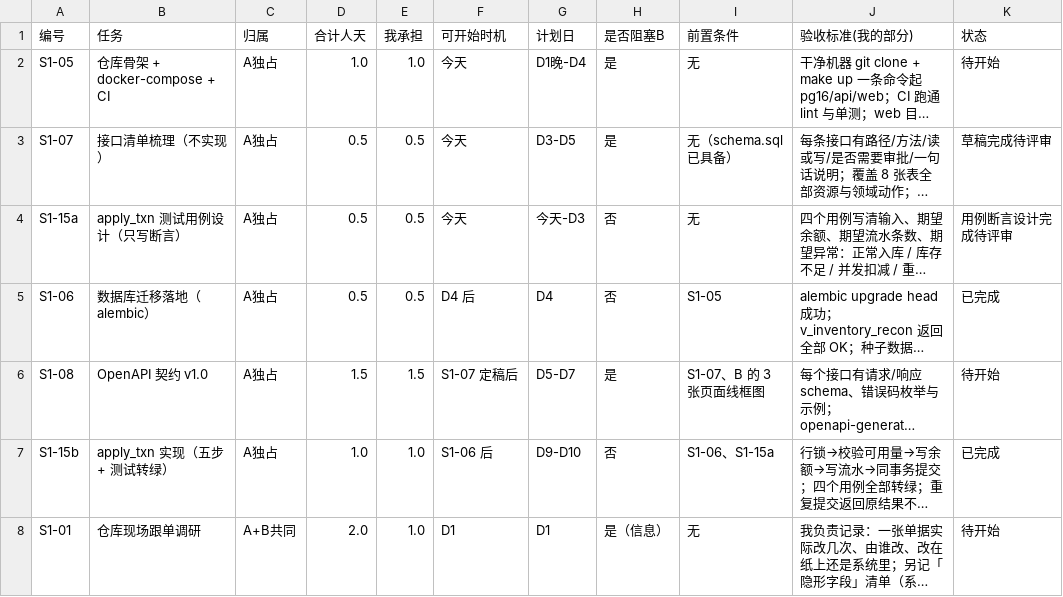
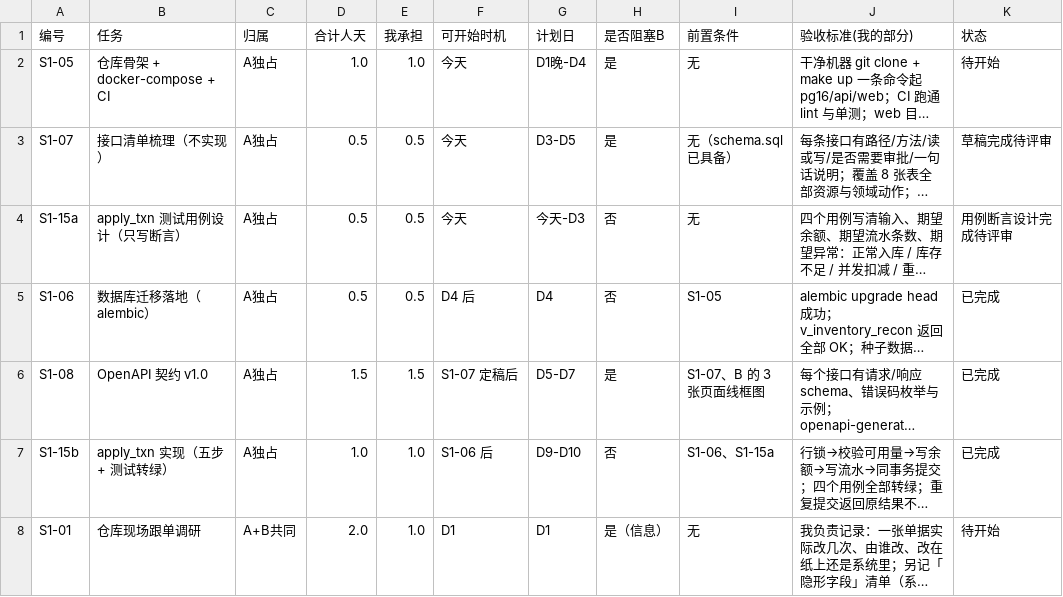
Before and after one commit to Silence-ui-pixel/-, a CSV file: A_project/tasks-A.csv, drawn as a sheet; only a part is shown; long unchanged cells end in …; the diff names each change by its address in the sheet, - before the commit and + after, or states it on an @@ line.

Commit message:
feat(S1-08): OpenAPI 契约 v1.0 + 错误码枚举
- contracts/openapi.yaml：OpenAPI 3.1，28 操作 / 32 schema
  覆盖 24 条 S1 接口（认证/主数据/库存/入库/出库）+ 3 条 AI 预留 + login
- contracts/errors.md：错误码枚举 + 中文提示 + 统一响应格式
- contracts/api-list.md：从 drafts 复制到契约目录，与 README 规划对齐
- 规范校验通过（openapi-spec-validator），36 个引用无缺失

关键设计落进契约：
- 幂等头 Idempotency-Key（receive/putaway/pick/ship 必须）
- AI 治理头 X-Agent-Run-Id（Agent 写操作审计追溯）
- 无 POST /inventory：库存唯一写入口在作业层
- O4 分配失败 409 detail 带 sku_code/batch_no/required/available/shortfall
- 库存查询页加 location_type 筛选（B 采纳的「收货即落账」连带项）

同步 B 的线框图提纲文件

```diff
--- a/A_project/tasks-A.csv
+++ b/A_project/tasks-A.csv
-K6 (状态): 待开始
+K6 (状态): 已完成
```
Also changed, not shown: 7 other files.
